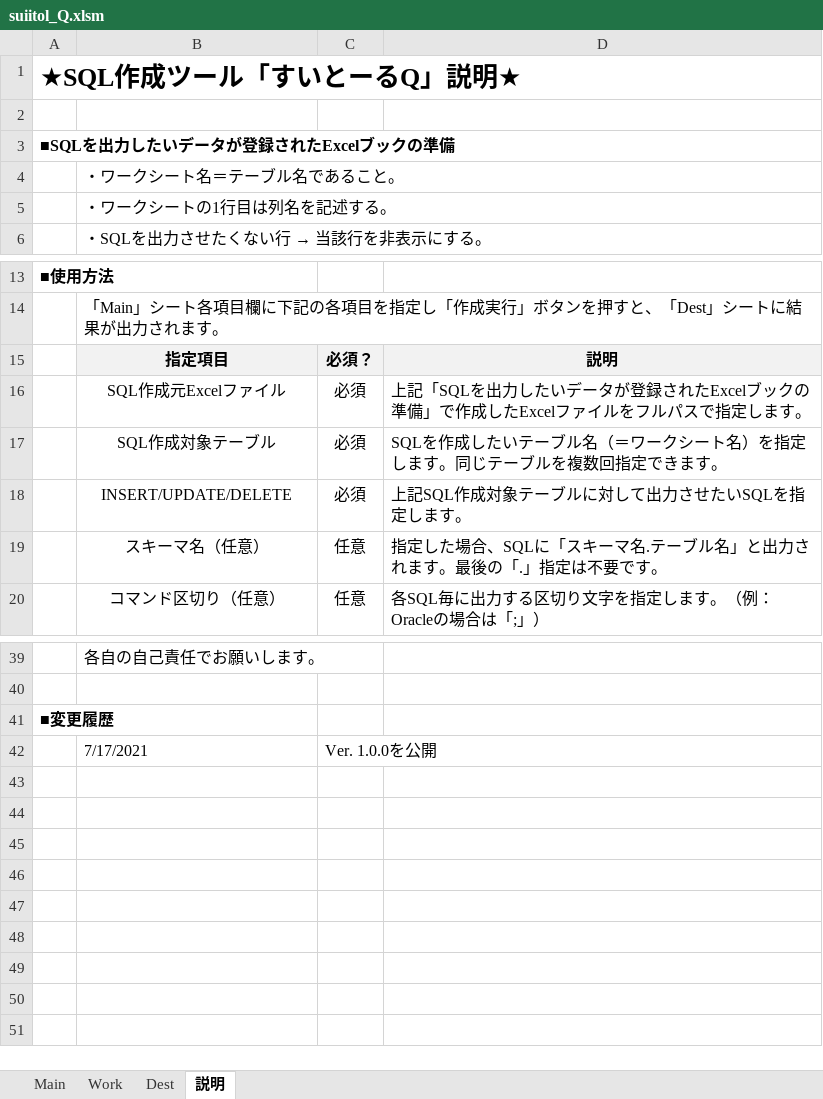
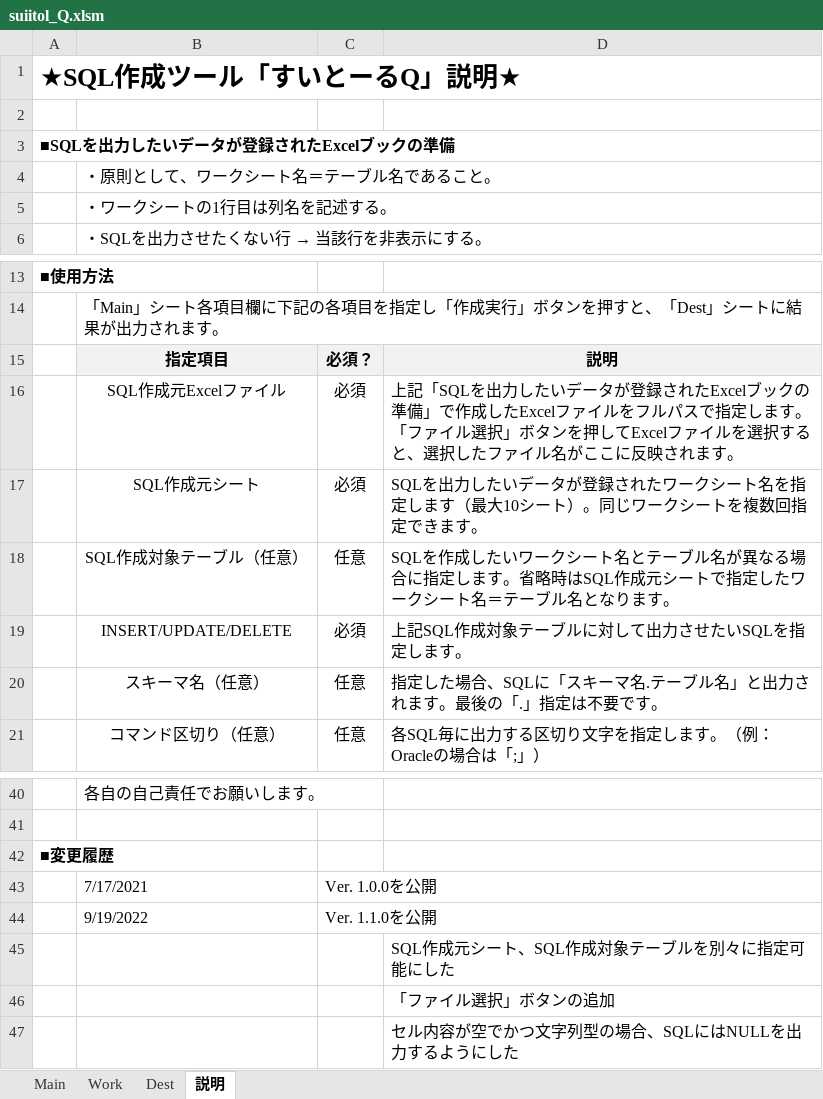
Before and after one commit to hayatsukikazumi/Suitol-Q, an Excel workbook: suiitol_Q.xlsm, sheet 説明, drawn as a sheet; only a part is shown, gaps mark what is left out; values as stored, in another font and other column widths than the file's, no borders; the diff names each change by its address in the sheet, - before the commit and + after, or states it on an @@ line.

```diff
--- a/suiitol_Q.xlsm (sheet 説明)
+++ b/suiitol_Q.xlsm (sheet 説明)
-B4: ・ワークシート名＝テーブル名であること。
+B4: ・原則として、ワークシート名＝テーブル名であること。
-D16: …します。
+D16: …します。「ファイル選択」ボタンを押してExcelファイルを選択すると、選択したファイル名がここに反映されます。
-B17: SQL作成対象テーブル
+B17: SQL作成元シート
-D17: SQLを作成したいテーブル名（＝ワークシート名）を指定します。同じテーブルを複数回…
+D17: SQLを出力したいデータが登録されたワークシート名を指定します（最大10シート）。同じワークシートを複数回…
+row 18:  | SQL作成対象テーブル（任意） | 任意 | SQLを作成したいワークシート名とテーブル名が異なる場合に指定します。省略時はSQL作成元シートで指定したワークシート名＝テーブル名となります。
+row 44:  | 9/19/2022 | Ver. 1.1.0を公開
+row 45:  |  |  | SQL作成元シート、SQL作成対象テーブルを別々に指定可能にした
+row 46:  |  |  | 「ファイル選択」ボタンの追加
+row 47:  |  |  | セル内容が空でかつ文字列型の場合、SQLにはNULLを出力するようにした
```
Also changed, not shown: sheet Main, charts or pictures, 2 other files.
